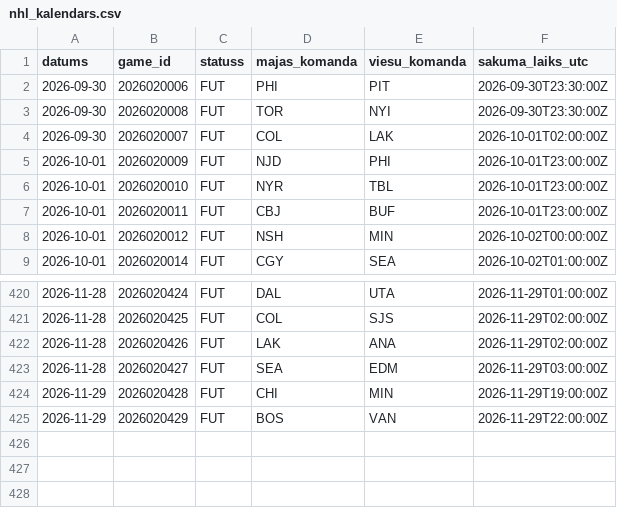
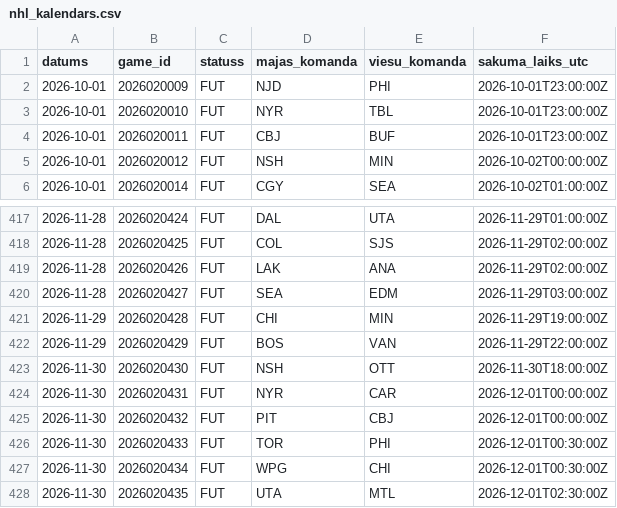
Before and after one commit to barakarmy/nhl-stats, a CSV file: nhl_kalendars.csv, drawn as a sheet; only a part is shown, gaps mark what is left out; removed rows and columns are numbered as before the commit, all else as after; the diff names each change by its address in the sheet, - before the commit and + after, or states it on an @@ line.

```diff
--- a/nhl_kalendars.csv
+++ b/nhl_kalendars.csv
-row 2: 2026-09-30 | 2026020006 | FUT | PHI | PIT | 2026-09-30T23:30:00Z
-row 3: 2026-09-30 | 2026020008 | FUT | TOR | NYI | 2026-09-30T23:30:00Z
-row 4: 2026-09-30 | 2026020007 | FUT | COL | LAK | 2026-10-01T02:00:00Z
+row 423: 2026-11-30 | 2026020430 | FUT | NSH | OTT | 2026-11-30T18:00:00Z
+row 424: 2026-11-30 | 2026020431 | FUT | NYR | CAR | 2026-12-01T00:00:00Z
+row 425: 2026-11-30 | 2026020432 | FUT | PIT | CBJ | 2026-12-01T00:00:00Z
+row 426: 2026-11-30 | 2026020433 | FUT | TOR | PHI | 2026-12-01T00:30:00Z
+row 427: 2026-11-30 | 2026020434 | FUT | WPG | CHI | 2026-12-01T00:30:00Z
+row 428: 2026-11-30 | 2026020435 | FUT | UTA | MTL | 2026-12-01T02:30:00Z
```
Also changed, not shown: nhl_sezona.csv.
